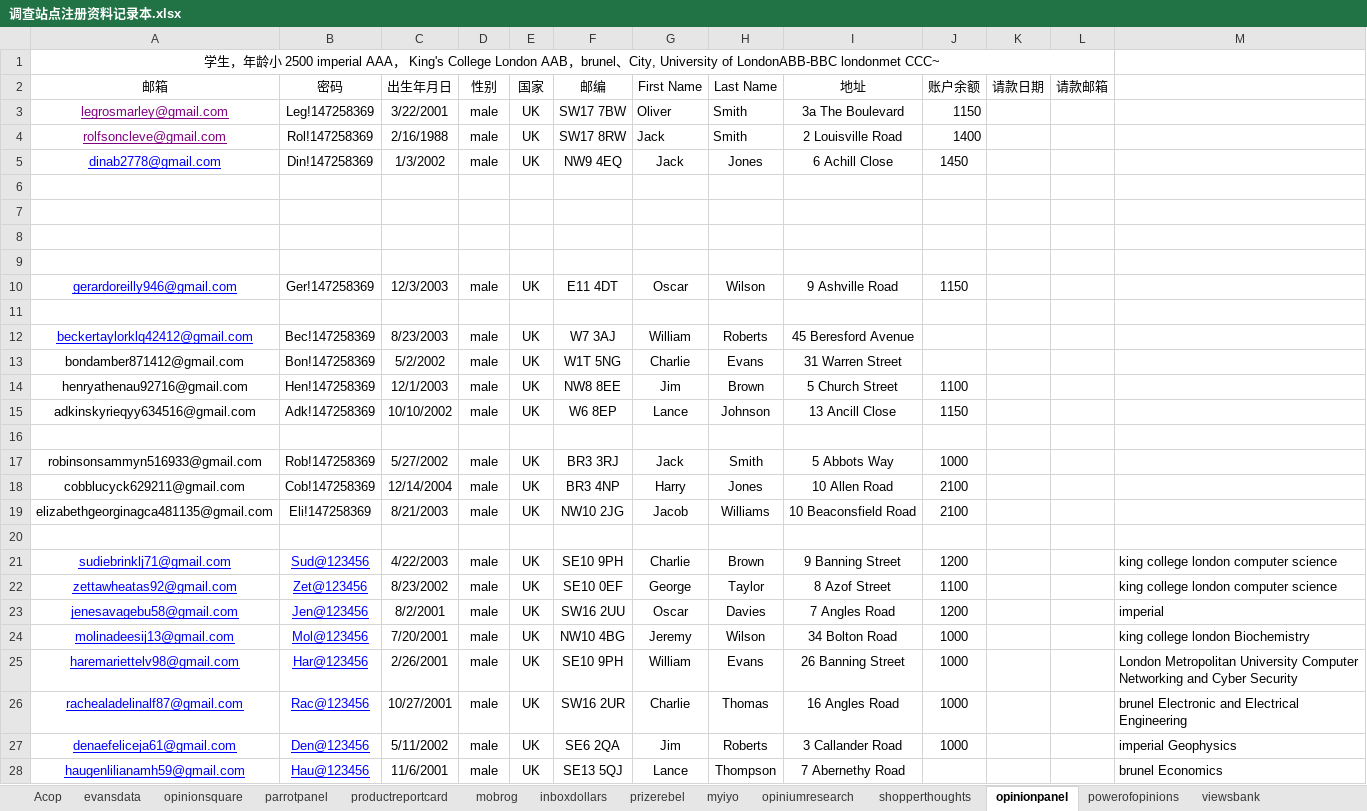
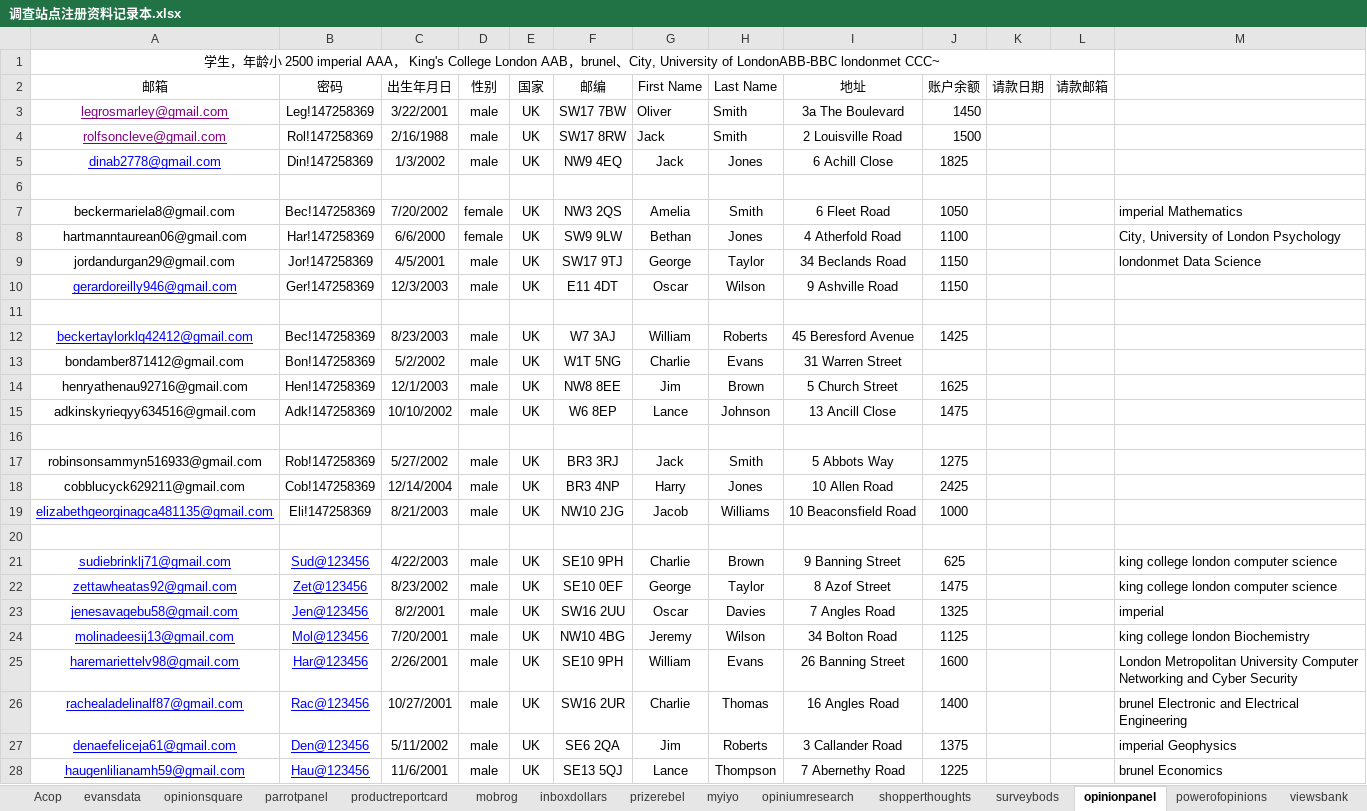
Before and after one commit to caotoudao/J, an Excel workbook: 调查站点注册资料记录本.xlsx, sheet opinionpanel, drawn as a sheet; only a part is shown; values as stored, in another font and other column widths than the file's, no borders; the diff covers the shown part only; the diff names each change by its address in the sheet, - before the commit and + after, or states it on an @@ line.

```diff
--- a/调查站点注册资料记录本.xlsx (sheet opinionpanel)
+++ b/调查站点注册资料记录本.xlsx (sheet opinionpanel)
@@ sheet tab unhidden: surveybods @@
-J3 (账户余额): 1150
+J3 (账户余额): 1450
-J4 (账户余额): 1400
+J4 (账户余额): 1500
-J5 (账户余额): 1450
+J5 (账户余额): 1825
-row 7: (empty)
+row 7: beckermariela8@gmail.com | Bec!147258369 | 7/20/2002 | female | UK | NW3 2QS | Amelia | Smith | 6 Fleet Road | 1050 |  |  | imperial Mathematics
-row 8: (empty)
+row 8: hartmanntaurean06@gmail.com | Har!147258369 | 6/6/2000 | female | UK | SW9 9LW | Bethan | Jones | 4 Atherfold Road | 1100 |  |  | City, University of London Psychology
-row 9: (empty)
+row 9: jordandurgan29@gmail.com | Jor!147258369 | 4/5/2001 | male | UK | SW17 9TJ | George | Taylor | 34 Beclands Road | 1150 |  |  | londonmet Data Science
-J12 (账户余额): (empty)
+J12 (账户余额): 1425
-J14 (账户余额): 1100
+J14 (账户余额): 1625
-J15 (账户余额): 1150
+J15 (账户余额): 1475
-J17 (账户余额): 1000
+J17 (账户余额): 1275
-J18 (账户余额): 2100
+J18 (账户余额): 2425
@@ A19 underline: off → on, text colour: black → #0000FF @@
-J19 (账户余额): 2100
+J19 (账户余额): 1000
-J21 (账户余额): 1200
+J21 (账户余额): 625
-J22 (账户余额): 1100
+J22 (账户余额): 1475
-J23 (账户余额): 1200
+J23 (账户余额): 1325
-J24 (账户余额): 1000
+J24 (账户余额): 1125
-J25 (账户余额): 1000
+J25 (账户余额): 1600
-J26 (账户余额): 1000
+J26 (账户余额): 1400
-J27 (账户余额): 1000
+J27 (账户余额): 1375
-J28 (账户余额): (empty)
+J28 (账户余额): 1225
```
Also changed, not shown: 1 added row and 21 edited cells elsewhere in this sheet, sheet parrotpanel, sheet inboxdollars, sheet prizerebel, sheet mobrog, sheet myiyo, sheet opiniumresearch, 12 more sheets, 自己搜集美国.xlsx, 3 other files.
